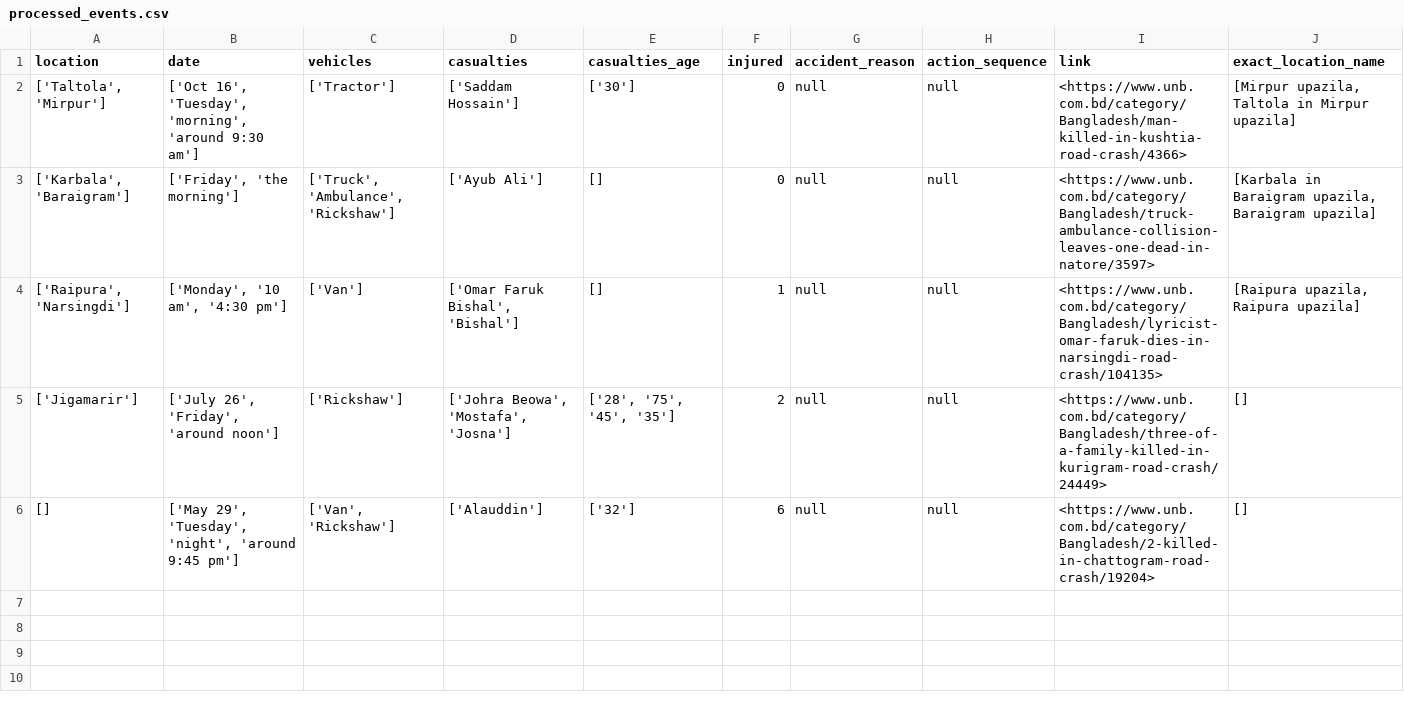
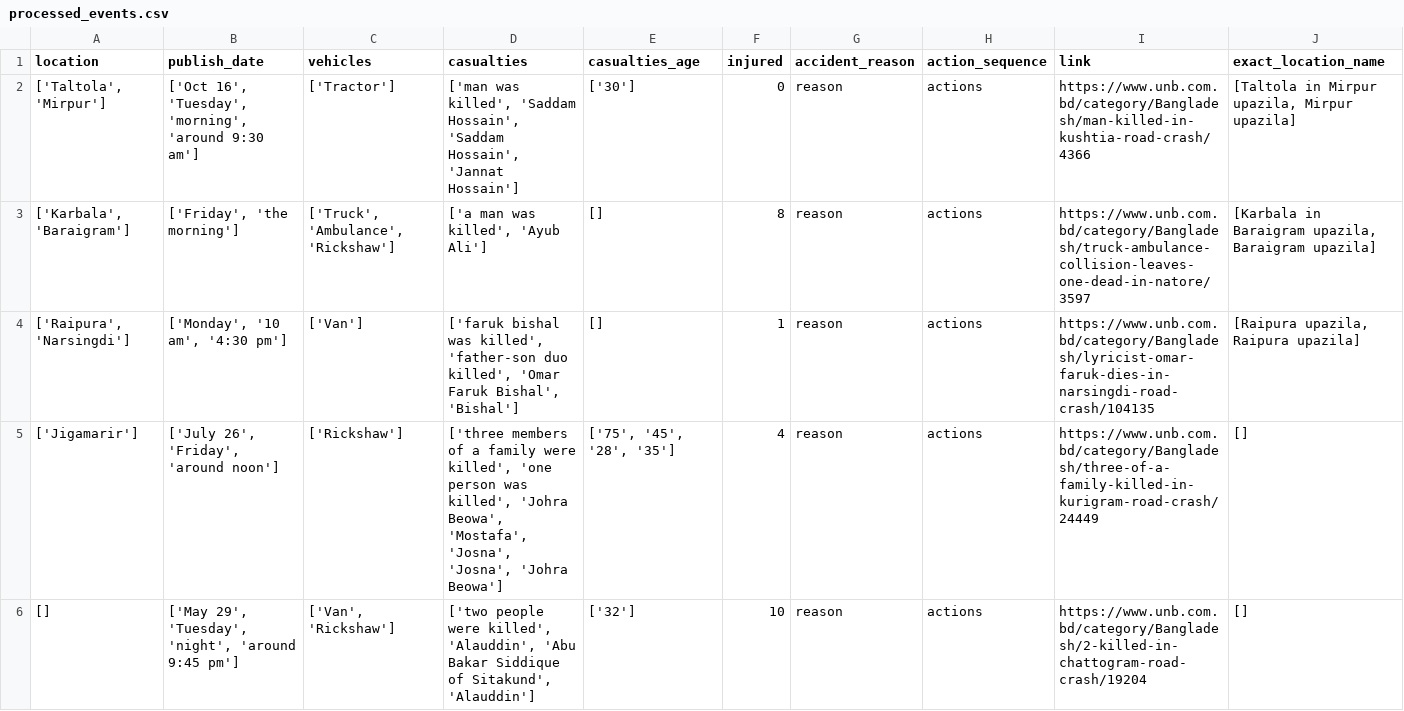
Before and after one commit to HJaczynski/NLP-project, a CSV file: processed_events.csv, drawn as a sheet; only a part is shown; the diff covers the shown part only.

```diff
--- a/processed_events.csv
+++ b/processed_events.csv
@@ -1,6 +1,6 @@
-location;date;vehicles;casualties;casualties_age;injured;accident_reason;action_sequence;link;exact_location_name
-['Taltola', 'Mirpur'];['Oct 16', 'Tuesday', 'morning', 'around 9:30 am'];['Tractor'];['Saddam Hossain'];['30'];0;null;null;<https://www.unb.com.bd/category/Bangladesh/man-killed-in-kushtia-road-crash/4366>;[Mirpur upazila, Taltola in Mirpur upazila]
-['Karbala', 'Baraigram'];['Friday', 'the morning'];['Truck', 'Ambulance', 'Rickshaw'];['Ayub Ali'];[];0;null;null;<https://www.unb.com.bd/category/Bangladesh/truck-ambulance-collision-leaves-one-dead-in-natore/3597>;[Karbala in Baraigram upazila, Baraigram upazila]
-['Raipura', 'Narsingdi'];['Monday', '10 am', '4:30 pm'];['Van'];['Omar Faruk Bishal', 'Bishal'];[];1;null;null;<https://www.unb.com.bd/category/Bangladesh/lyricist-omar-faruk-dies-in-narsingdi-road-crash/104135>;[Raipura upazila, Raipura upazila]
-['Jigamarir'];['July 26', 'Friday', 'around noon'];['Rickshaw'];['Johra Beowa', 'Mostafa', 'Josna'];['28', '75', '45', '35'];2;null;null;<https://www.unb.com.bd/category/Bangladesh/three-of-a-family-killed-in-kurigram-road-crash/24449>;[]
-[];['May 29', 'Tuesday', 'night', 'around 9:45 pm'];['Van', 'Rickshaw'];['Alauddin'];['32'];6;null;null;<https://www.unb.com.bd/category/Bangladesh/2-killed-in-chattogram-road-crash/19204>;[]
+location;publish_date;vehicles;casualties;casualties_age;injured;accident_reason;action_sequence;link;exact_location_name
+['Taltola', 'Mirpur'];['Oct 16', 'Tuesday', 'morning', 'around 9:30 am'];['Tractor'];['man was killed', 'Saddam Hossain', 'Saddam Hossain', 'Jannat Hossain'];['30'];0;reason;actions;https://www.unb.com.bd/category/Bangladesh/man-killed-in-kushtia-road-crash/4366;[Taltola in Mirpur upazila, Mirpur upazila]
+['Karbala', 'Baraigram'];['Friday', 'the morning'];['Truck', 'Ambulance', 'Rickshaw'];['a man was killed', 'Ayub Ali'];[];8;reason;actions;https://www.unb.com.bd/category/Bangladesh/truck-ambulance-collision-leaves-one-dead-in-natore/3597;[Karbala in Baraigram upazila, Baraigram upazila]
+['Raipura', 'Narsingdi'];['Monday', '10 am', '4:30 pm'];['Van'];['faruk bishal was killed', 'father-son duo killed', 'Omar Faruk Bishal', 'Bishal'];[];1;reason;actions;https://www.unb.com.bd/category/Bangladesh/lyricist-omar-faruk-dies-in-narsingdi-road-crash/104135;[Raipura upazila, Raipura upazila]
+['Jigamarir'];['July 26', 'Friday', 'around noon'];['Rickshaw'];['three members of a family were killed', 'one person was killed', 'Johra Beowa', 'Mostafa', 'Josna', 'Josna', 'Johra Beowa'];['75', '45', '28', '35'];4;reason;actions;https://www.unb.com.bd/category/Bangladesh/three-of-a-family-killed-in-kurigram-road-crash/24449;[]
+[];['May 29', 'Tuesday', 'night', 'around 9:45 pm'];['Van', 'Rickshaw'];['two people were killed', 'Alauddin', 'Abu Bakar Siddique of Sitakund', 'Alauddin'];['32'];10;reason;actions;https://www.unb.com.bd/category/Bangladesh/2-killed-in-chattogram-road-crash/19204;[]
```
Also changed, not shown: 14 added rows elsewhere in this file, 6 other files.
